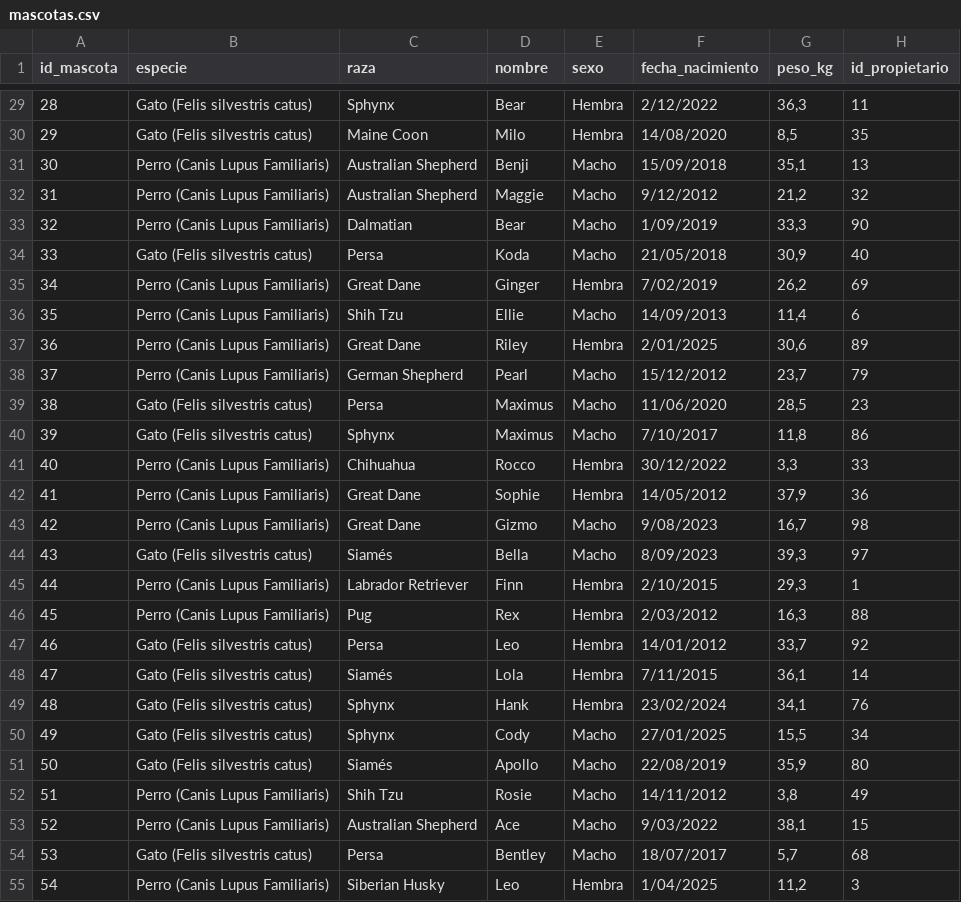
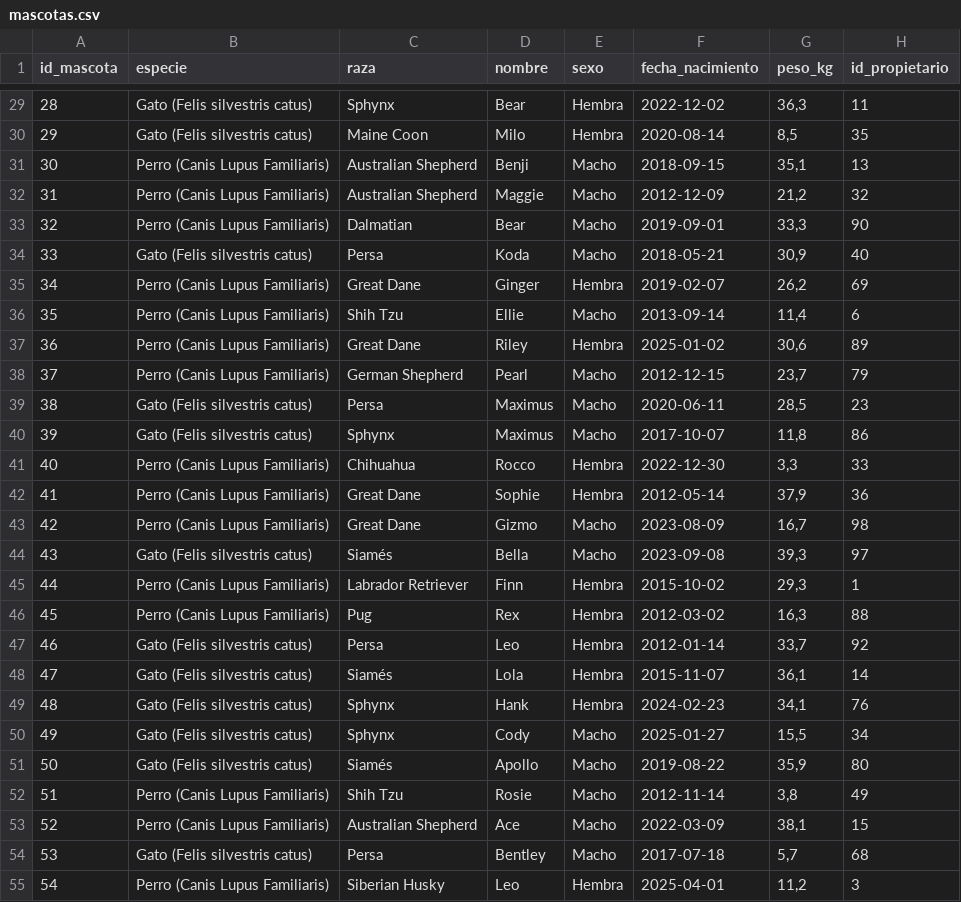
Before and after one commit to Sebastianherrera2021/TRABAJO_1_CURSO_2_ANALISIS_DATOS, a CSV file: Tablas/mascotas.csv, drawn as a sheet; only a part is shown, gaps mark what is left out; the diff covers the shown part only.

```diff
--- a/Tablas/mascotas.csv
+++ b/Tablas/mascotas.csv
@@ -29,27 +29,27 @@ id_mascota;especie;raza;nombre;sexo;fecha_nacimiento;peso_kg;id_propietario
-28;Gato (Felis silvestris catus);Sphynx;Bear;Hembra;2/12/2022;36,3;11
-29;Gato (Felis silvestris catus);Maine Coon;Milo;Hembra;14/08/2020;8,5;35
-30;Perro (Canis Lupus Familiaris);Australian Shepherd;Benji;Macho;15/09/2018;35,1;13
-31;Perro (Canis Lupus Familiaris);Australian Shepherd;Maggie;Macho;9/12/2012;21,2;32
-32;Perro (Canis Lupus Familiaris);Dalmatian;Bear;Macho;1/09/2019;33,3;90
-33;Gato (Felis silvestris catus);Persa;Koda;Macho;21/05/2018;30,9;40
-34;Perro (Canis Lupus Familiaris);Great Dane;Ginger;Hembra;7/02/2019;26,2;69
-35;Perro (Canis Lupus Familiaris);Shih Tzu;Ellie;Macho;14/09/2013;11,4;6
-36;Perro (Canis Lupus Familiaris);Great Dane;Riley;Hembra;2/01/2025;30,6;89
-37;Perro (Canis Lupus Familiaris);German Shepherd;Pearl;Macho;15/12/2012;23,7;79
-38;Gato (Felis silvestris catus);Persa;Maximus;Macho;11/06/2020;28,5;23
-39;Gato (Felis silvestris catus);Sphynx;Maximus;Macho;7/10/2017;11,8;86
-40;Perro (Canis Lupus Familiaris);Chihuahua;Rocco;Hembra;30/12/2022;3,3;33
-41;Perro (Canis Lupus Familiaris);Great Dane;Sophie;Hembra;14/05/2012;37,9;36
-42;Perro (Canis Lupus Familiaris);Great Dane;Gizmo;Macho;9/08/2023;16,7;98
-43;Gato (Felis silvestris catus);Siamés;Bella;Macho;8/09/2023;39,3;97
-44;Perro (Canis Lupus Familiaris);Labrador Retriever;Finn;Hembra;2/10/2015;29,3;1
-45;Perro (Canis Lupus Familiaris);Pug;Rex;Hembra;2/03/2012;16,3;88
-46;Gato (Felis silvestris catus);Persa;Leo;Hembra;14/01/2012;33,7;92
-47;Gato (Felis silvestris catus);Siamés;Lola;Hembra;7/11/2015;36,1;14
-48;Gato (Felis silvestris catus);Sphynx;Hank;Hembra;23/02/2024;34,1;76
-49;Gato (Felis silvestris catus);Sphynx;Cody;Macho;27/01/2025;15,5;34
-50;Gato (Felis silvestris catus);Siamés;Apollo;Macho;22/08/2019;35,9;80
-51;Perro (Canis Lupus Familiaris);Shih Tzu;Rosie;Macho;14/11/2012;3,8;49
-52;Perro (Canis Lupus Familiaris);Australian Shepherd;Ace;Macho;9/03/2022;38,1;15
-53;Gato (Felis silvestris catus);Persa;Bentley;Macho;18/07/2017;5,7;68
-54;Perro (Canis Lupus Familiaris);Siberian Husky;Leo;Hembra;1/04/2025;11,2;3
+28;Gato (Felis silvestris catus);Sphynx;Bear;Hembra;2022-12-02;36,3;11
+29;Gato (Felis silvestris catus);Maine Coon;Milo;Hembra;2020-08-14;8,5;35
+30;Perro (Canis Lupus Familiaris);Australian Shepherd;Benji;Macho;2018-09-15;35,1;13
+31;Perro (Canis Lupus Familiaris);Australian Shepherd;Maggie;Macho;2012-12-09;21,2;32
+32;Perro (Canis Lupus Familiaris);Dalmatian;Bear;Macho;2019-09-01;33,3;90
+33;Gato (Felis silvestris catus);Persa;Koda;Macho;2018-05-21;30,9;40
+34;Perro (Canis Lupus Familiaris);Great Dane;Ginger;Hembra;2019-02-07;26,2;69
+35;Perro (Canis Lupus Familiaris);Shih Tzu;Ellie;Macho;2013-09-14;11,4;6
+36;Perro (Canis Lupus Familiaris);Great Dane;Riley;Hembra;2025-01-02;30,6;89
+37;Perro (Canis Lupus Familiaris);German Shepherd;Pearl;Macho;2012-12-15;23,7;79
+38;Gato (Felis silvestris catus);Persa;Maximus;Macho;2020-06-11;28,5;23
+39;Gato (Felis silvestris catus);Sphynx;Maximus;Macho;2017-10-07;11,8;86
+40;Perro (Canis Lupus Familiaris);Chihuahua;Rocco;Hembra;2022-12-30;3,3;33
+41;Perro (Canis Lupus Familiaris);Great Dane;Sophie;Hembra;2012-05-14;37,9;36
+42;Perro (Canis Lupus Familiaris);Great Dane;Gizmo;Macho;2023-08-09;16,7;98
+43;Gato (Felis silvestris catus);Siamés;Bella;Macho;2023-09-08;39,3;97
+44;Perro (Canis Lupus Familiaris);Labrador Retriever;Finn;Hembra;2015-10-02;29,3;1
+45;Perro (Canis Lupus Familiaris);Pug;Rex;Hembra;2012-03-02;16,3;88
+46;Gato (Felis silvestris catus);Persa;Leo;Hembra;2012-01-14;33,7;92
+47;Gato (Felis silvestris catus);Siamés;Lola;Hembra;2015-11-07;36,1;14
+48;Gato (Felis silvestris catus);Sphynx;Hank;Hembra;2024-02-23;34,1;76
+49;Gato (Felis silvestris catus);Sphynx;Cody;Macho;2025-01-27;15,5;34
+50;Gato (Felis silvestris catus);Siamés;Apollo;Macho;2019-08-22;35,9;80
+51;Perro (Canis Lupus Familiaris);Shih Tzu;Rosie;Macho;2012-11-14;3,8;49
+52;Perro (Canis Lupus Familiaris);Australian Shepherd;Ace;Macho;2022-03-09;38,1;15
+53;Gato (Felis silvestris catus);Persa;Bentley;Macho;2017-07-18;5,7;68
+54;Perro (Canis Lupus Familiaris);Siberian Husky;Leo;Hembra;2025-04-01;11,2;3
```
Also changed, not shown: 81 edited cells elsewhere in this file.
